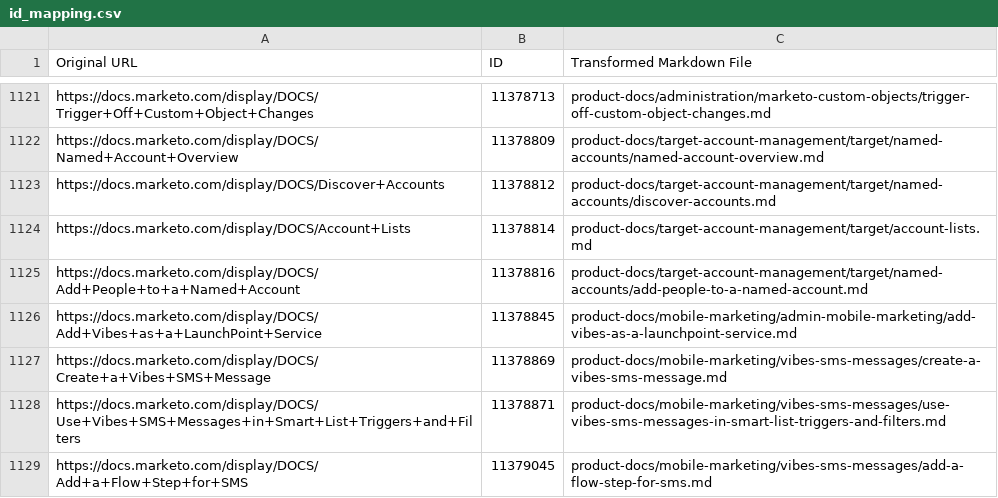
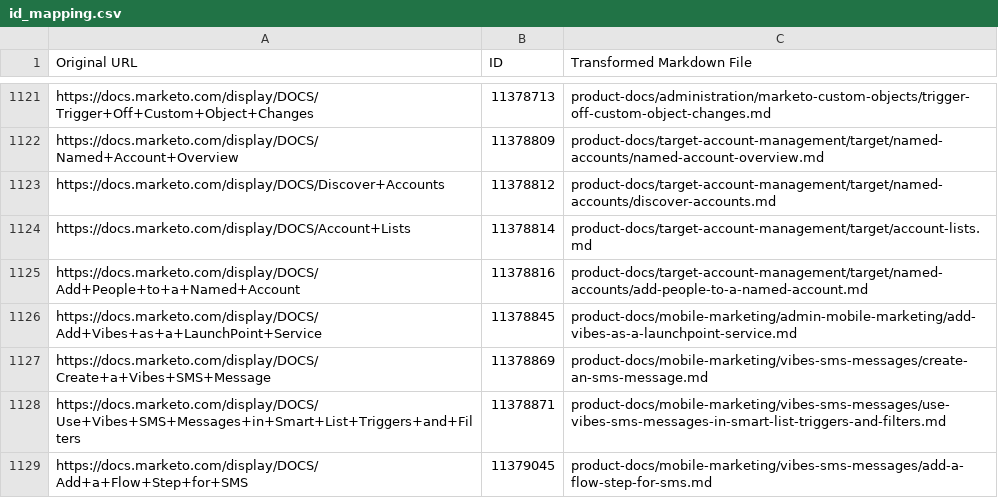
Before and after one commit to AdobeDocs/marketo.en, a CSV file: help/marketo/id_mapping.csv, drawn as a sheet; only a part is shown, gaps mark what is left out.

```diff
--- a/help/marketo/id_mapping.csv
+++ b/help/marketo/id_mapping.csv
@@ -1126,3 +1126,3 @@
 "https://docs.marketo.com/display/DOCS/Add+Vibes+as+a+LaunchPoint+Service","11378845","product-docs/mobile-marketing/admin-mobile-marketing/add-vibes-as-a-launchpoint-service.md"
-"https://docs.marketo.com/display/DOCS/Create+a+Vibes+SMS+Message","11378869","product-docs/mobile-marketing/vibes-sms-messages/create-a-vibes-sms-message.md"
+"https://docs.marketo.com/display/DOCS/Create+a+Vibes+SMS+Message","11378869","product-docs/mobile-marketing/vibes-sms-messages/create-an-sms-message.md"
 "https://docs.marketo.com/display/DOCS/Use+Vibes+SMS+Messages+in+Smart+List+Triggers+and+Filters","11378871","product-docs/mobile-marketing/vibes-sms-messages/use-vibes-sms-messages-in-smart-list-triggers-and-filters.md"
```
Also changed, not shown: 4 other files.
